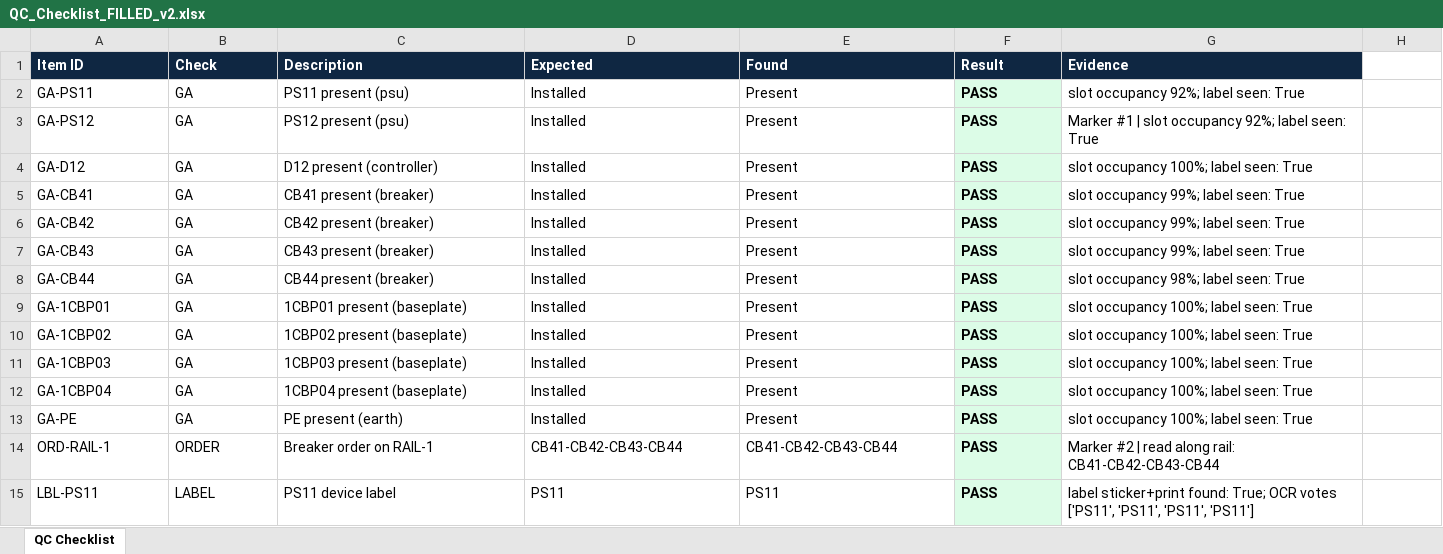
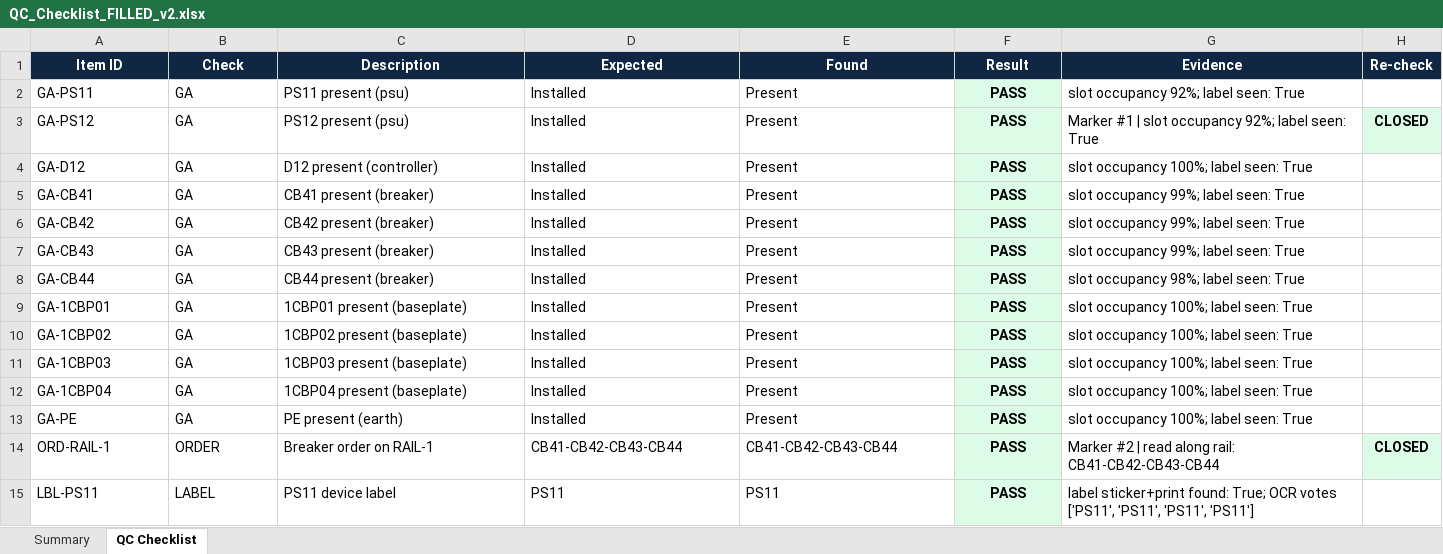
Before and after one commit to THEProgrammingGod69/AEGIS, an Excel workbook: eagle_eye/out/demo/QC_Checklist_FILLED_v2.xlsx, sheet QC Checklist, drawn as a sheet; only a part is shown; values as stored, in another font and other column widths than the file's, no borders; the diff covers the shown part only; the diff names each change by its address in the sheet, - before the commit and + after, or states it on an @@ line.

```diff
--- a/eagle_eye/out/demo/QC_Checklist_FILLED_v2.xlsx (sheet QC Checklist)
+++ b/eagle_eye/out/demo/QC_Checklist_FILLED_v2.xlsx (sheet QC Checklist)
+sheet tab: Summary
-A1:G1 alignment: left
+A1:G1 alignment: center
-H1: (empty)
+H1: Re-check
-H1 fill: none
+H1 fill: #0F2742
-F2:F15 alignment: left
+F2:F15 alignment: center
-H3 (Re-check): (empty)
+H3 (Re-check): CLOSED
-H3 fill: none
+H3 fill: #DCFCE7
-H14 (Re-check): (empty)
+H14 (Re-check): CLOSED
-H14 fill: none
+H14 fill: #DCFCE7
```
Also changed, not shown: 2 edited cells and cell formats elsewhere in this sheet, eagle_eye/out/demo/QC_Checklist_FILLED_v1.xlsx, 56 other files.
